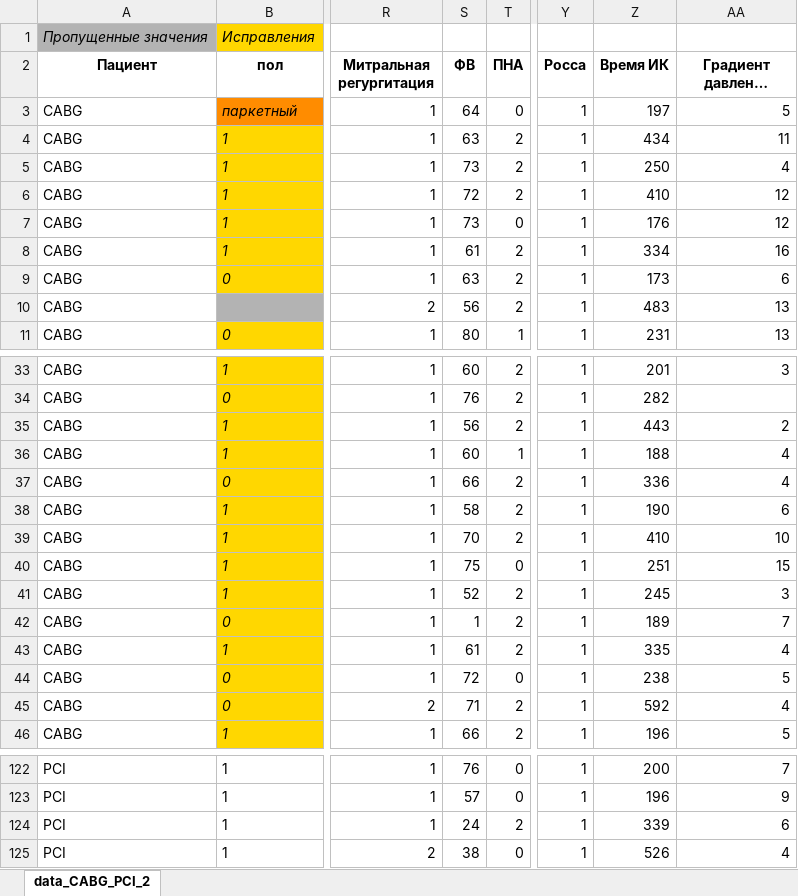
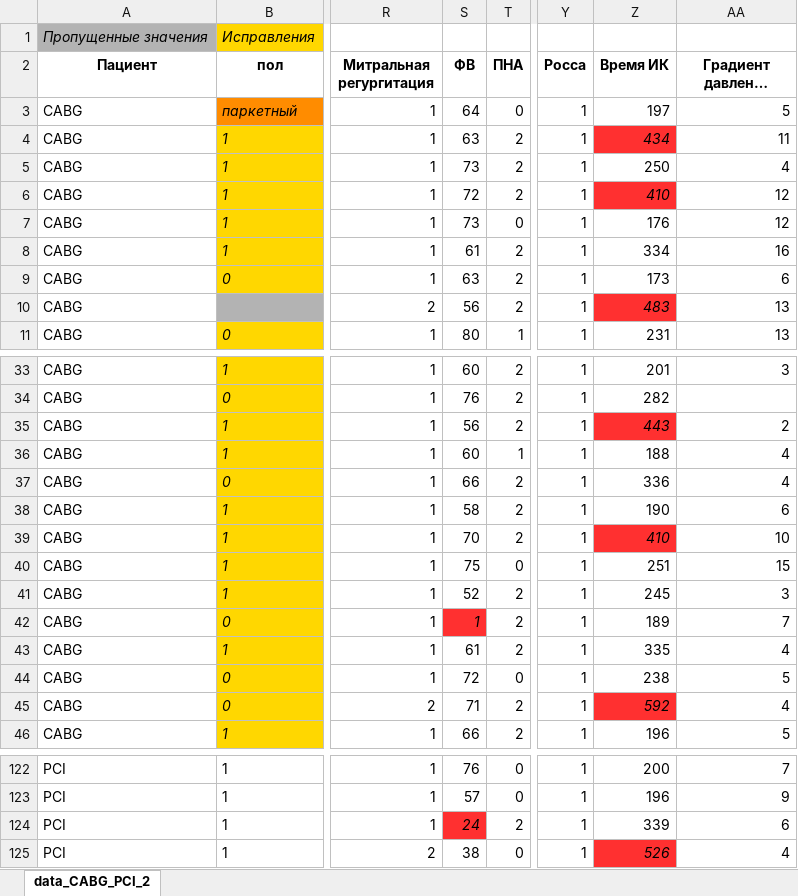
Before and after one commit to SophieKoshkareva/RParserForTable, an Excel workbook: data_CABG_PCI_2_coloring.xlsx, sheet data_CABG_PCI_2, drawn as a sheet; only a part is shown, gaps mark what is left out; long unchanged cells end in …; values as stored, in another font and other column widths than the file's, no borders; the diff covers the shown part only; the diff names each change by its address in the sheet, - before the commit and + after, or states it on an @@ line.

```diff
--- a/data_CABG_PCI_2_coloring.xlsx (sheet data_CABG_PCI_2)
+++ b/data_CABG_PCI_2_coloring.xlsx (sheet data_CABG_PCI_2)
@@ Z4 fill: none → #FF3030, italic: off → on @@
@@ Z6 fill: none → #FF3030, italic: off → on @@
@@ Z10 fill: none → #FF3030, italic: off → on @@
@@ Z35 fill: none → #FF3030, italic: off → on @@
@@ Z39 fill: none → #FF3030, italic: off → on @@
@@ S42 fill: none → #FF3030, italic: off → on @@
@@ Z45 fill: none → #FF3030, italic: off → on @@
@@ S124 fill: none → #FF3030, italic: off → on @@
@@ Z125 fill: none → #FF3030, italic: off → on @@
```
Also changed, not shown: cell formats elsewhere in this sheet, 3 other files.
